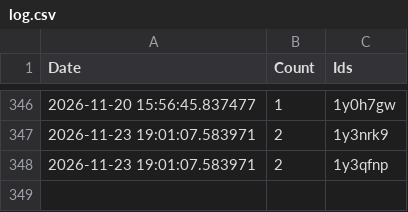
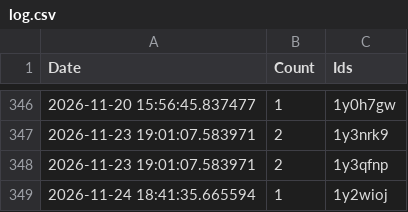
Before and after one commit to brianrocknj/race-reports, a CSV file: log.csv, drawn as a sheet; only a part is shown, gaps mark what is left out; the diff names each change by its address in the sheet, - before the commit and + after, or states it on an @@ line.

```diff
--- a/log.csv
+++ b/log.csv
+row 349: 2026-11-24 18:41:35.665594 | 1 | 1y2wioj
```
Also changed, not shown: 1 other file.
